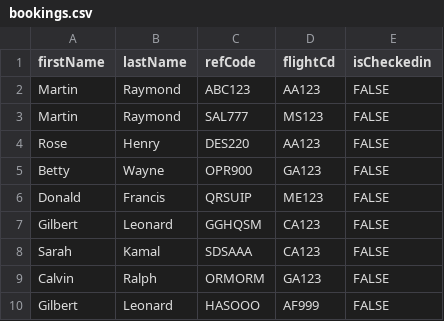
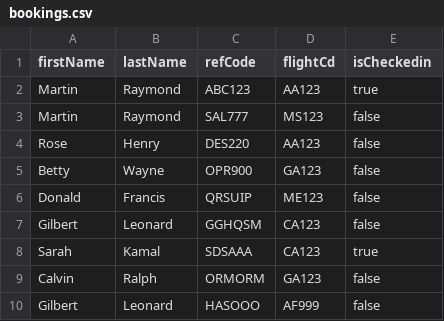
Before and after one commit to raniazqt/HW_Airport, a CSV file: resources/files/bookings.csv, drawn as a sheet.

```diff
--- a/resources/files/bookings.csv
+++ b/resources/files/bookings.csv
@@ -1,10 +1,10 @@
 firstName,lastName,refCode,flightCd,isCheckedin
-Martin,Raymond,ABC123,AA123,FALSE
-Martin,Raymond,SAL777,MS123,FALSE
-Rose,Henry,DES220,AA123,FALSE
-Betty,Wayne,OPR900,GA123,FALSE
-Donald,Francis,QRSUIP,ME123,FALSE
-Gilbert,Leonard,GGHQSM,CA123,FALSE
-Sarah,Kamal,SDSAAA,CA123,FALSE
-Calvin,Ralph,ORMORM,GA123,FALSE
-Gilbert,Leonard,HASOOO,AF999,FALSE
+Martin,Raymond,ABC123,AA123,true
+Martin,Raymond,SAL777,MS123,false
+Rose,Henry,DES220,AA123,false
+Betty,Wayne,OPR900,GA123,false
+Donald,Francis,QRSUIP,ME123,false
+Gilbert,Leonard,GGHQSM,CA123,false
+Sarah,Kamal,SDSAAA,CA123,true
+Calvin,Ralph,ORMORM,GA123,false
+Gilbert,Leonard,HASOOO,AF999,false
```
Also changed, not shown: 2 other files.
